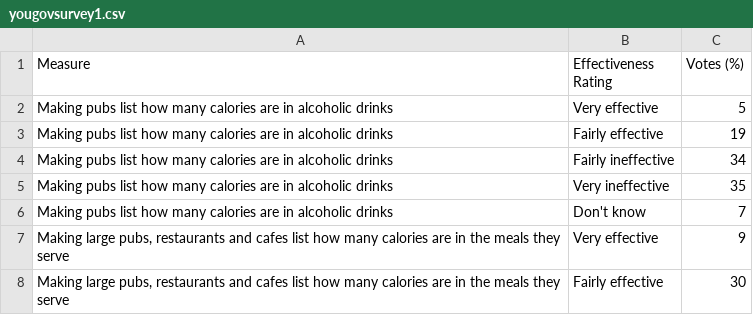
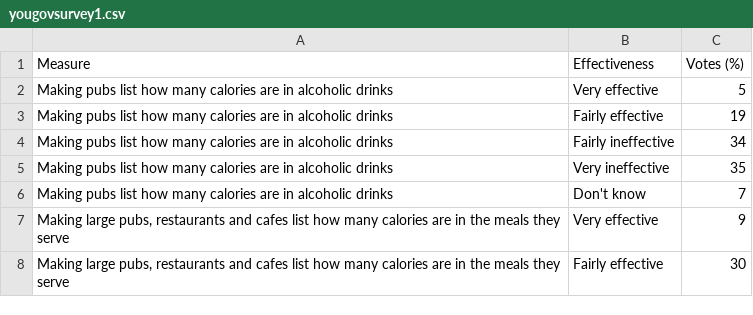
Before and after one commit to jesme00/jesme00.github.io, a CSV file: yougovsurvey1.csv, drawn as a sheet; only a part is shown.

Commit message:
Update yougovsurvey1.csv

```diff
--- a/yougovsurvey1.csv
+++ b/yougovsurvey1.csv
@@ -1,2 +1,2 @@
-Measure,Effectiveness Rating,Votes (%),,,
+Measure,Effectiveness,Votes (%),,,
 Making pubs list how many calories are in alcoholic drinks ,Very effective,5,,,
```
